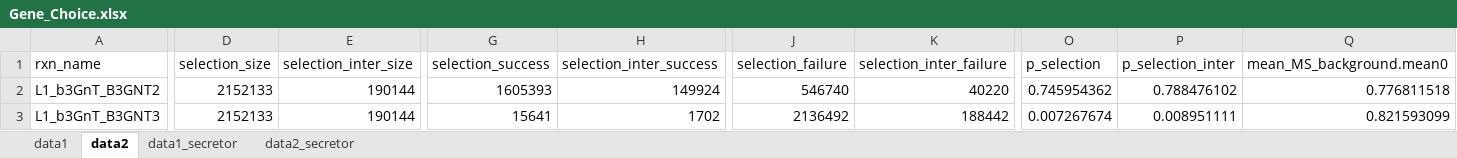
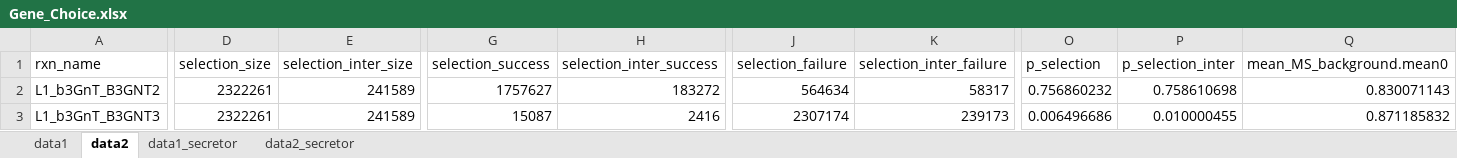
Before and after one commit to LewisLabUCSD/HMO_GeneReaction_pred, an Excel workbook: data_out/Gene_Choice.xlsx, sheet data2, drawn as a sheet; only a part is shown, gaps mark what is left out; values as stored, in another font and other column widths than the file's, no borders; the diff covers the shown part only; the diff names each change by its address in the sheet, - before the commit and + after, or states it on an @@ line.

```diff
--- a/data_out/Gene_Choice.xlsx (sheet data2)
+++ b/data_out/Gene_Choice.xlsx (sheet data2)
-D2:D3 (selection_size): 2152133
+D2:D3 (selection_size): 2322261
-E2:E3 (selection_inter_size): 190144
+E2:E3 (selection_inter_size): 241589
-G2 (selection_success): 1605393
+G2 (selection_success): 1757627
-H2 (selection_inter_success): 149924
+H2 (selection_inter_success): 183272
-J2 (selection_failure): 546740
+J2 (selection_failure): 564634
-K2 (selection_inter_failure): 40220
+K2 (selection_inter_failure): 58317
-O2 (p_selection): 0.745954362
+O2 (p_selection): 0.756860232
-P2 (p_selection_inter): 0.788476102
+P2 (p_selection_inter): 0.758610698
-Q2 (mean_MS_background.mean0): 0.776811518
+Q2 (mean_MS_background.mean0): 0.830071143
-G3 (selection_success): 15641
+G3 (selection_success): 15087
-H3 (selection_inter_success): 1702
+H3 (selection_inter_success): 2416
-J3 (selection_failure): 2136492
+J3 (selection_failure): 2307174
-K3 (selection_inter_failure): 188442
+K3 (selection_inter_failure): 239173
-O3 (p_selection): 0.007267674
+O3 (p_selection): 0.006496686
-P3 (p_selection_inter): 0.008951111
+P3 (p_selection_inter): 0.010000455
-Q3 (mean_MS_background.mean0): 0.821593099
+Q3 (mean_MS_background.mean0): 0.871185832
```
Also changed, not shown: 2 added rows and 510 edited cells elsewhere in this sheet, sheet data1_secretor, sheet data2_secretor, sheet data1, figures/network.xlsx, 52 other files.
